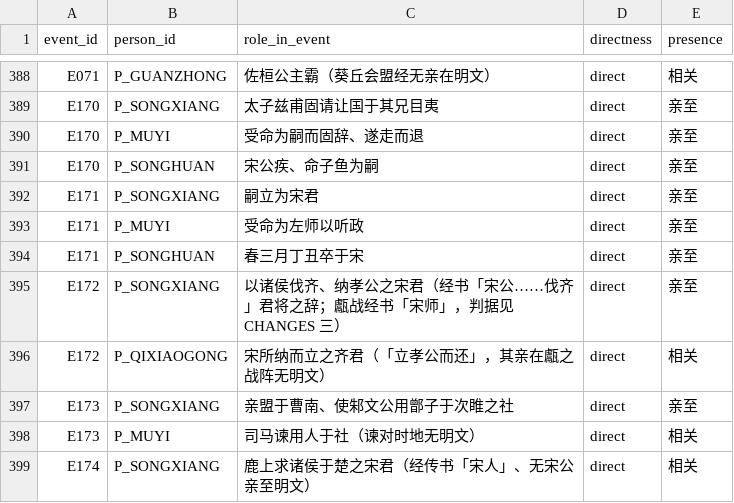
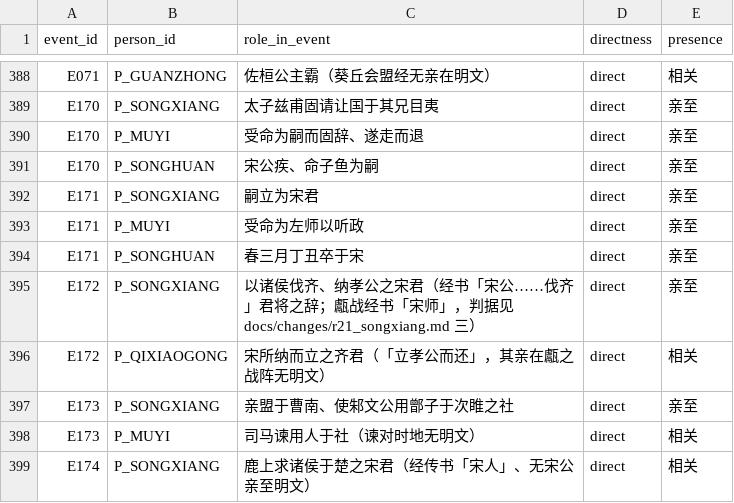
Before and after one commit to QuinnyXu/chunqiu, a CSV file: data/csv/event_people.csv, drawn as a sheet; only a part is shown, gaps mark what is left out.

```diff
--- a/data/csv/event_people.csv
+++ b/data/csv/event_people.csv
@@ -394,3 +394,3 @@ E171,P_MUYI,受命为左师以听政,direct,亲至
 E171,P_SONGHUAN,春三月丁丑卒于宋,direct,亲至
-E172,P_SONGXIANG,以诸侯伐齐、纳孝公之宋君（经书「宋公……伐齐」君将之辞；甗战经书「宋师」，判据见 CHANGES 三）,direct,亲至
+E172,P_SONGXIANG,以诸侯伐齐、纳孝公之宋君（经书「宋公……伐齐」君将之辞；甗战经书「宋师」，判据见 docs/changes/r21_songxiang.md 三）,direct,亲至
 E172,P_QIXIAOGONG,宋所纳而立之齐君（「立孝公而还」，其亲在甗之战阵无明文）,direct,相关
```
Also changed, not shown: data/csv/events.csv, data/csv/passages.csv, 6 other files.
